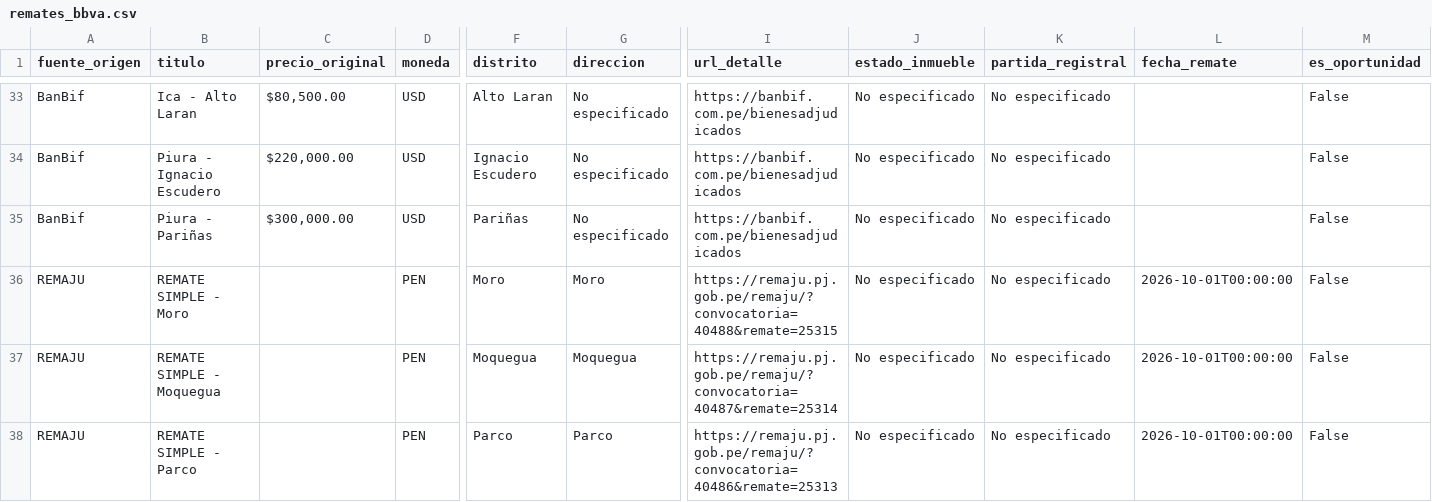
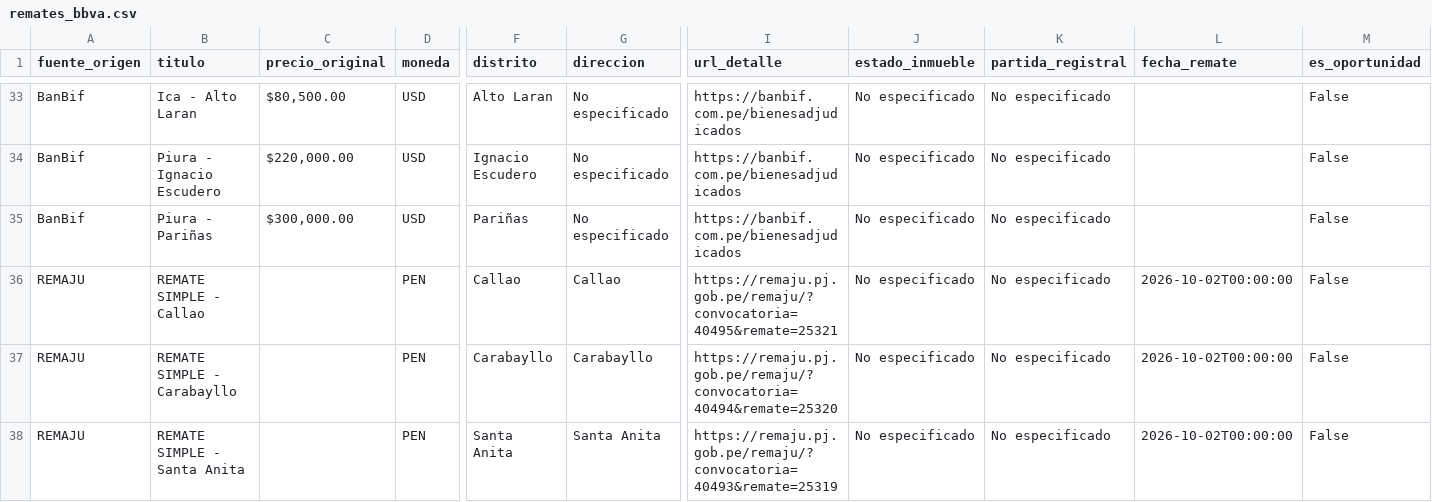
Before and after one commit to kikinpa-books/kikinpa-propiedades-lima, a CSV file: remates_bbva.csv, drawn as a sheet; only a part is shown, gaps mark what is left out; the shorter side is filled out with more unchanged rows; rows hold the shown columns only; the diff covers the shown part only; the diff names each change by its address in the sheet, - before the commit and + after, or states it on an @@ line.

```diff
--- a/remates_bbva.csv
+++ b/remates_bbva.csv
+row 36: REMAJU | REMATE SIMPLE - Callao |  | PEN | Callao | Callao | https://remaju.pj.gob.pe/remaju/?convocatoria=40495&remate=25321 | No especificado | No especificado | 2026-10-02T00:00:00 | False
+row 37: REMAJU | REMATE SIMPLE - Carabayllo |  | PEN | Carabayllo | Carabayllo | https://remaju.pj.gob.pe/remaju/?convocatoria=40494&remate=25320 | No especificado | No especificado | 2026-10-02T00:00:00 | False
+row 38: REMAJU | REMATE SIMPLE - Santa Anita |  | PEN | Santa Anita | Santa Anita | https://remaju.pj.gob.pe/remaju/?convocatoria=40493&remate=25319 | No especificado | No especificado | 2026-10-02T00:00:00 | False
```
Also changed, not shown: 3 added rows and 6 removed rows elsewhere in this file, 1 other file.
